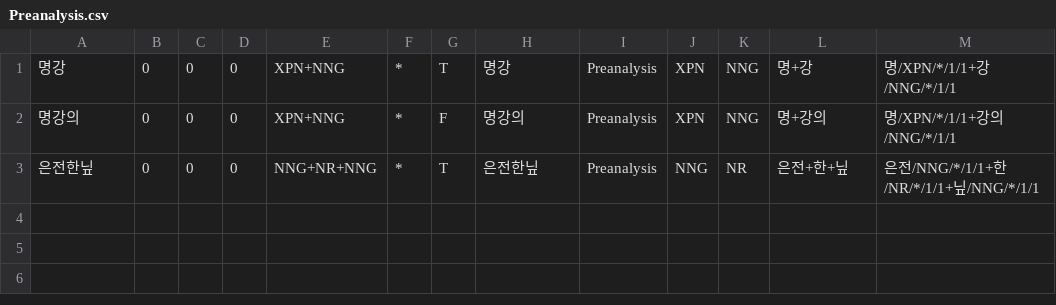
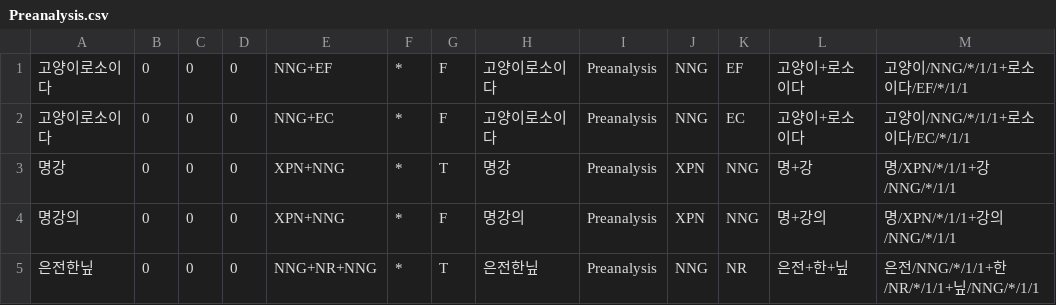
Before and after one commit to deepsearch-hq/mecab-ko-dic, a CSV file: seed/Preanalysis.csv, drawn as a sheet; the diff names each change by its address in the sheet, - before the commit and + after, or states it on an @@ line.

```diff
--- a/seed/Preanalysis.csv
+++ b/seed/Preanalysis.csv
+row 1: 고양이로소이다 | 0 | 0 | 0 | NNG+EF | * | F | 고양이로소이다 | Preanalysis | NNG | EF | 고양이+로소이다 | 고양이/NNG/*/1/1+로소이다/EF/*/1/1
+row 2: 고양이로소이다 | 0 | 0 | 0 | NNG+EC | * | F | 고양이로소이다 | Preanalysis | NNG | EC | 고양이+로소이다 | 고양이/NNG/*/1/1+로소이다/EC/*/1/1
```
Also changed, not shown: seed/Foreign.csv, 7 other files.
